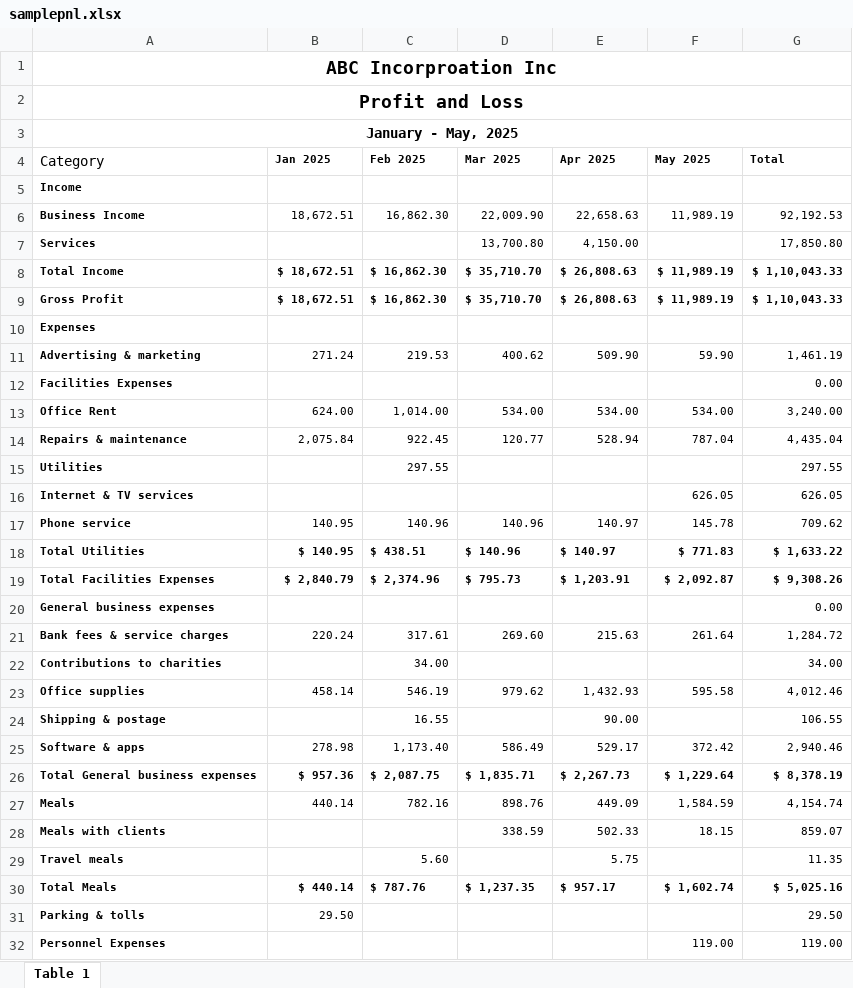
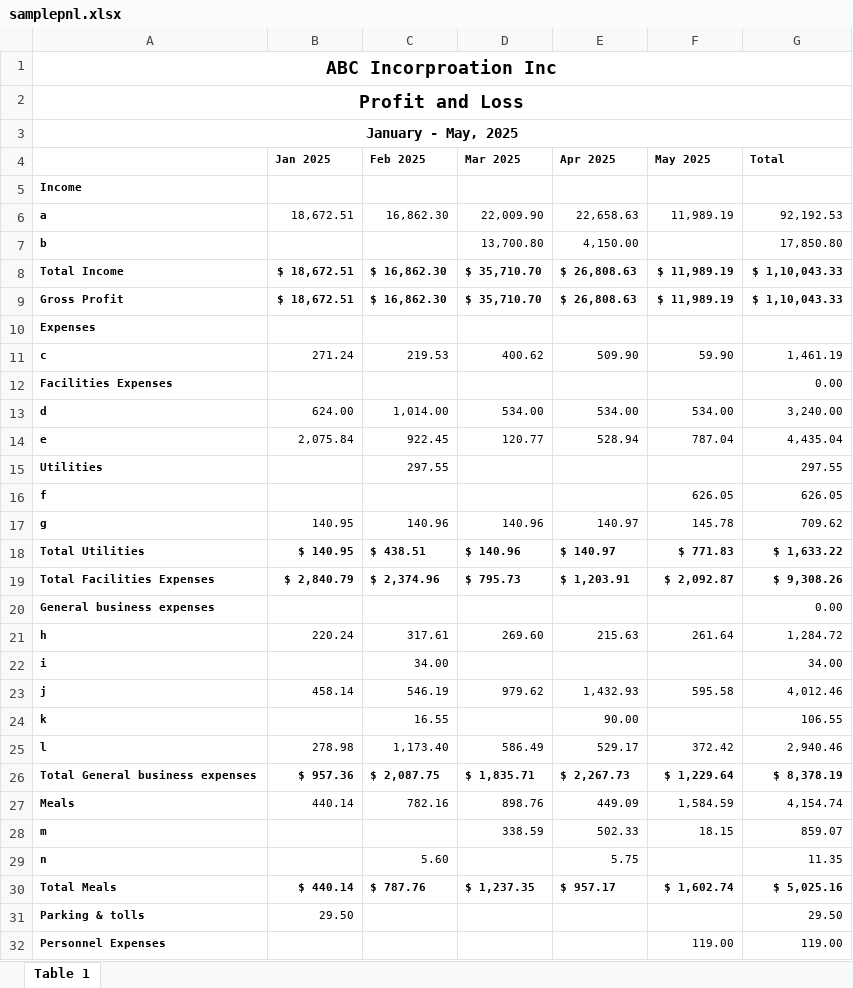
Before and after one commit to harsha8024/hybrid_chatbot, an Excel workbook: data/2/samplepnl.xlsx, sheet Table 1, drawn as a sheet; only a part is shown; values as stored, in another font and other column widths than the file's, no borders; the diff covers the shown part only; the diff names each change by its address in the sheet, - before the commit and + after, or states it on an @@ line.

```diff
--- a/data/2/samplepnl.xlsx (sheet Table 1)
+++ b/data/2/samplepnl.xlsx (sheet Table 1)
-A4: Category
+A4: (empty)
-A6: Business Income
+A6: a
-A7: Services
+A7: b
-A11: Advertising & marketing
+A11: c
-A13: Office Rent
+A13: d
-A14: Repairs & maintenance
+A14: e
-A16: Internet & TV services
+A16: f
-A17: Phone service
+A17: g
-A21: Bank fees & service charges
+A21: h
-A22: Contributions to charities
+A22: i
-A23: Office supplies
+A23: j
-A24: Shipping & postage
+A24: k
-A25: Software & apps
+A25: l
-A28: Meals with clients
+A28: m
-A29: Travel meals
+A29: n
```
Also changed, not shown: 18 edited cells elsewhere in this sheet, 18 other files.
